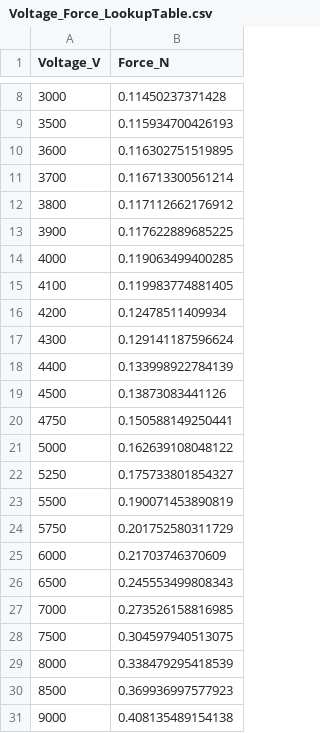
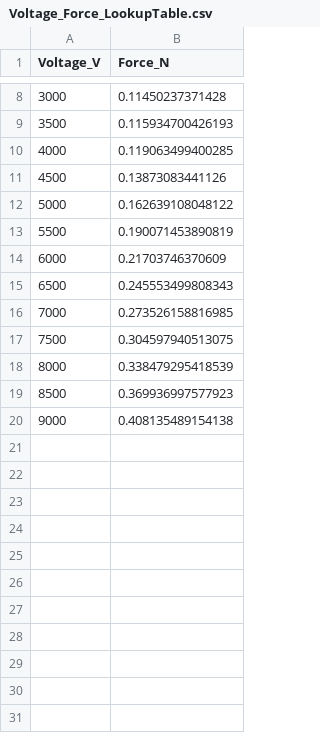
Before and after one commit to maheswariridhi/thumb_control_system, a CSV file: matlab/Voltage_Force_LookupTable.csv, drawn as a sheet; only a part is shown, gaps mark what is left out.

```diff
--- a/matlab/Voltage_Force_LookupTable.csv
+++ b/matlab/Voltage_Force_LookupTable.csv
@@ -9,17 +9,6 @@ Voltage_V,Force_N
 3500,0.115934700426193
-3600,0.116302751519895
-3700,0.116713300561214
-3800,0.117112662176912
-3900,0.117622889685225
 4000,0.119063499400285
-4100,0.119983774881405
-4200,0.12478511409934
-4300,0.129141187596624
-4400,0.133998922784139
 4500,0.13873083441126
-4750,0.150588149250441
 5000,0.162639108048122
-5250,0.175733801854327
 5500,0.190071453890819
-5750,0.201752580311729
 6000,0.21703746370609
```
Also changed, not shown: 7 other files.
